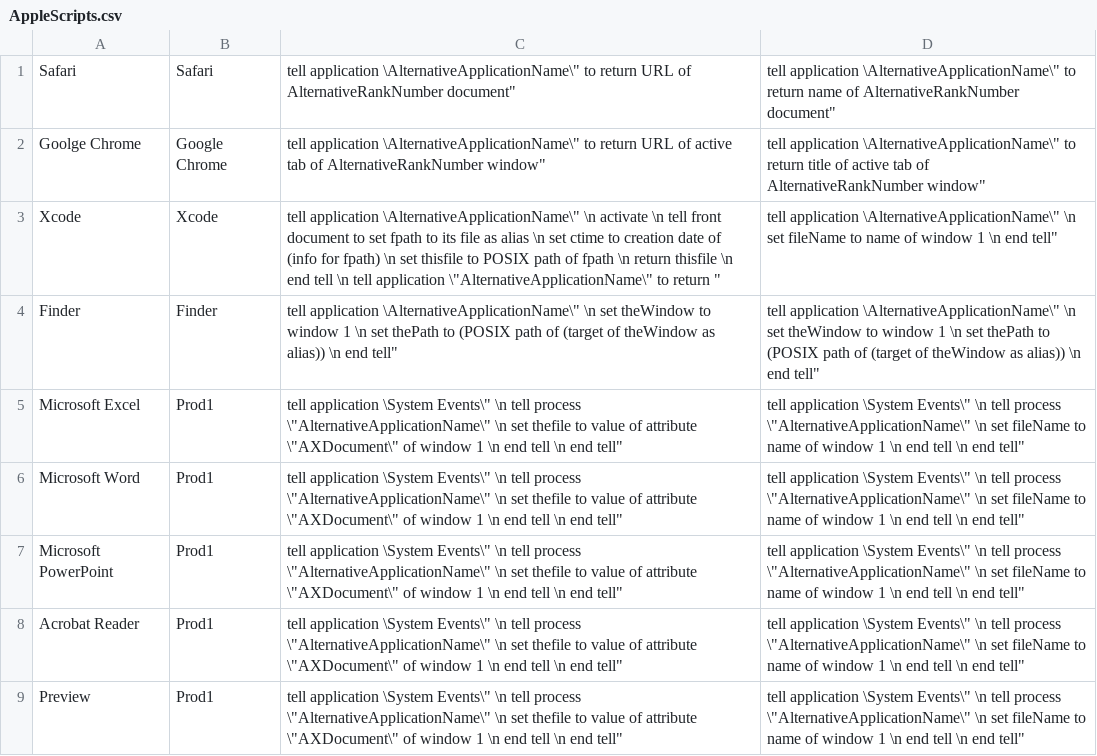
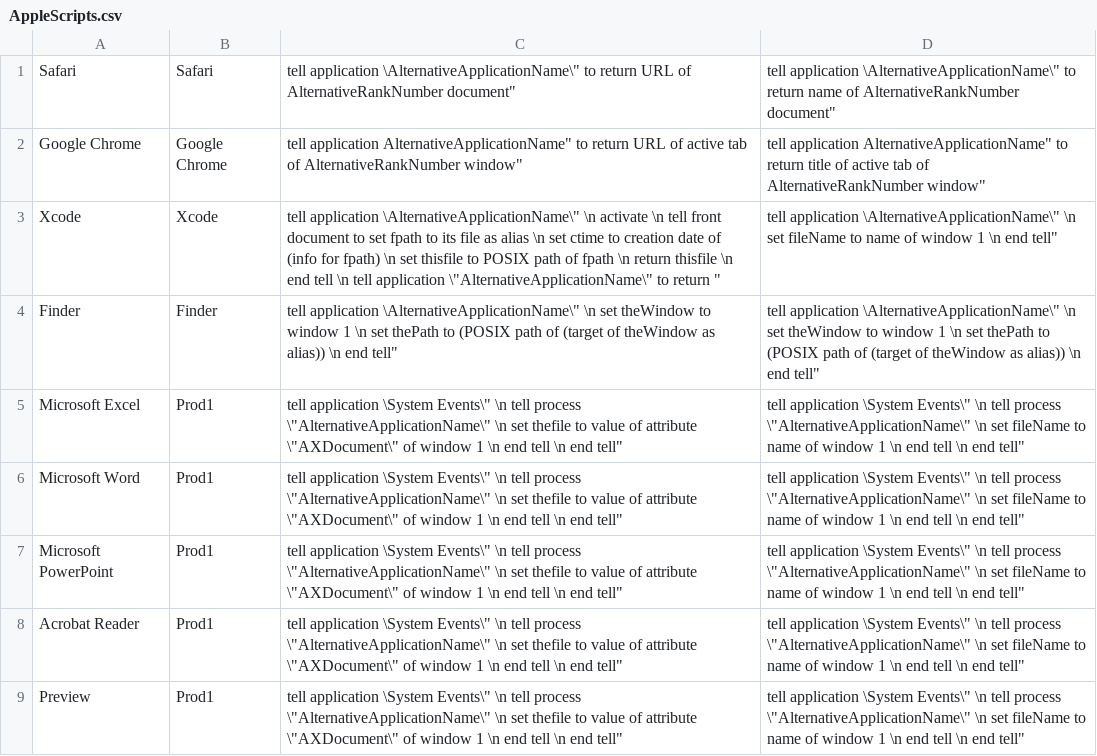
Before and after one commit to DonghanHu/Scrapbook_With_Server, a CSV file: ScrapbookMenuBar/ScrapbookMenuBar/AppleScripts.csv, drawn as a sheet; only a part is shown.

Commit message:
applescript updated

```diff
--- a/ScrapbookMenuBar/ScrapbookMenuBar/AppleScripts.csv
+++ b/ScrapbookMenuBar/ScrapbookMenuBar/AppleScripts.csv
@@ -1,3 +1,3 @@
 Safari,Safari,"tell application \AlternativeApplicationName\"" to return URL of AlternativeRankNumber document""","tell application \AlternativeApplicationName\"" to return name of AlternativeRankNumber document"""
-Goolge Chrome,Google Chrome,"tell application \AlternativeApplicationName\"" to return URL of active tab of AlternativeRankNumber window""","tell application \AlternativeApplicationName\"" to return title of active tab of AlternativeRankNumber window"""
+Google Chrome,Google Chrome,"tell application "AlternativeApplicationName" to return URL of active tab of AlternativeRankNumber window","tell application "AlternativeApplicationName" to return title of active tab of AlternativeRankNumber window"
 Xcode,Xcode,"tell application \AlternativeApplicationName\"" \n activate \n tell front document to set fpath to its file as alias \n set ctime to creation date of (info for fpath) \n set thisfile to POSIX path of fpath \n return thisfile \n end tell \n tell application \""AlternativeApplicationName\"" to return ""","tell application \AlternativeApplicationName\"" \n set fileName to name of window 1 \n end tell"""
```
Also changed, not shown: 7 other files.
